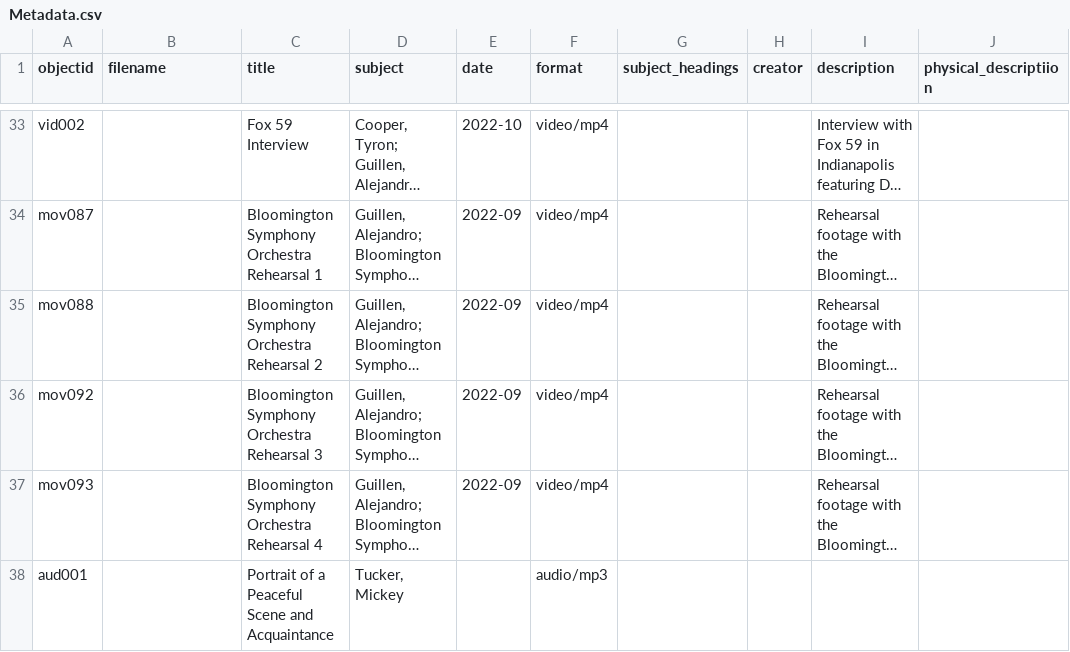
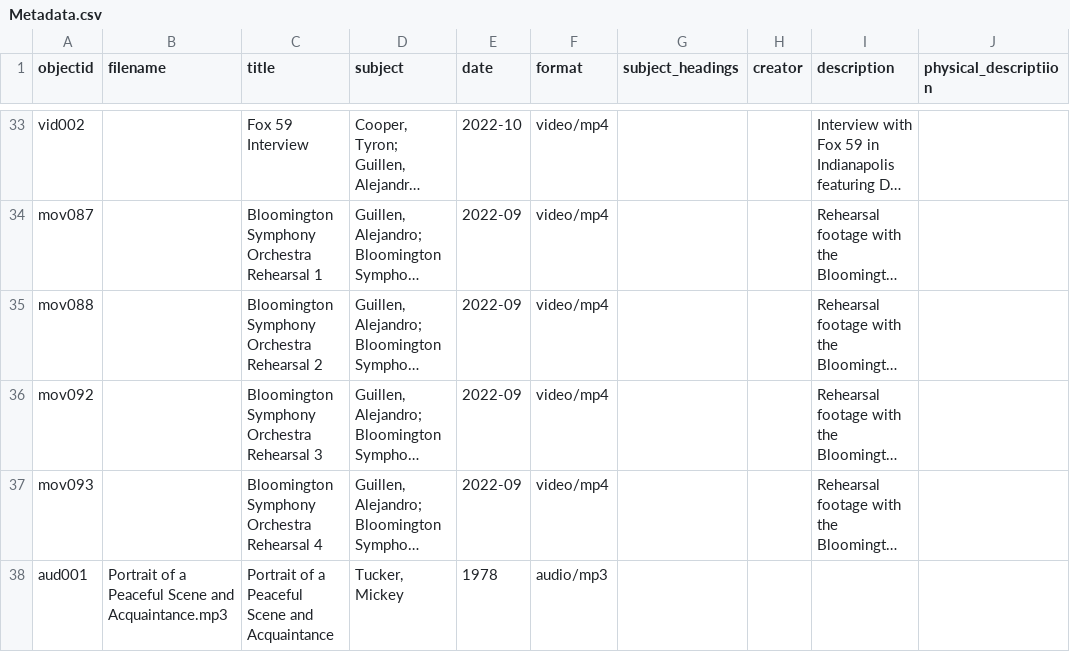
Before and after one commit to miawatts/aaamcmtsc, a CSV file: _data/Metadata.csv, drawn as a sheet; only a part is shown, gaps mark what is left out; long unchanged cells end in …; the diff names each change by its address in the sheet, - before the commit and + after, or states it on an @@ line.

Commit message:
Update Metadata.csv

```diff
--- a/_data/Metadata.csv
+++ b/_data/Metadata.csv
-B38 (filename): (empty)
+B38 (filename): Portrait of a Peaceful Scene and Acquaintance.mp3
-E38 (date): (empty)
+E38 (date): 1978
```
